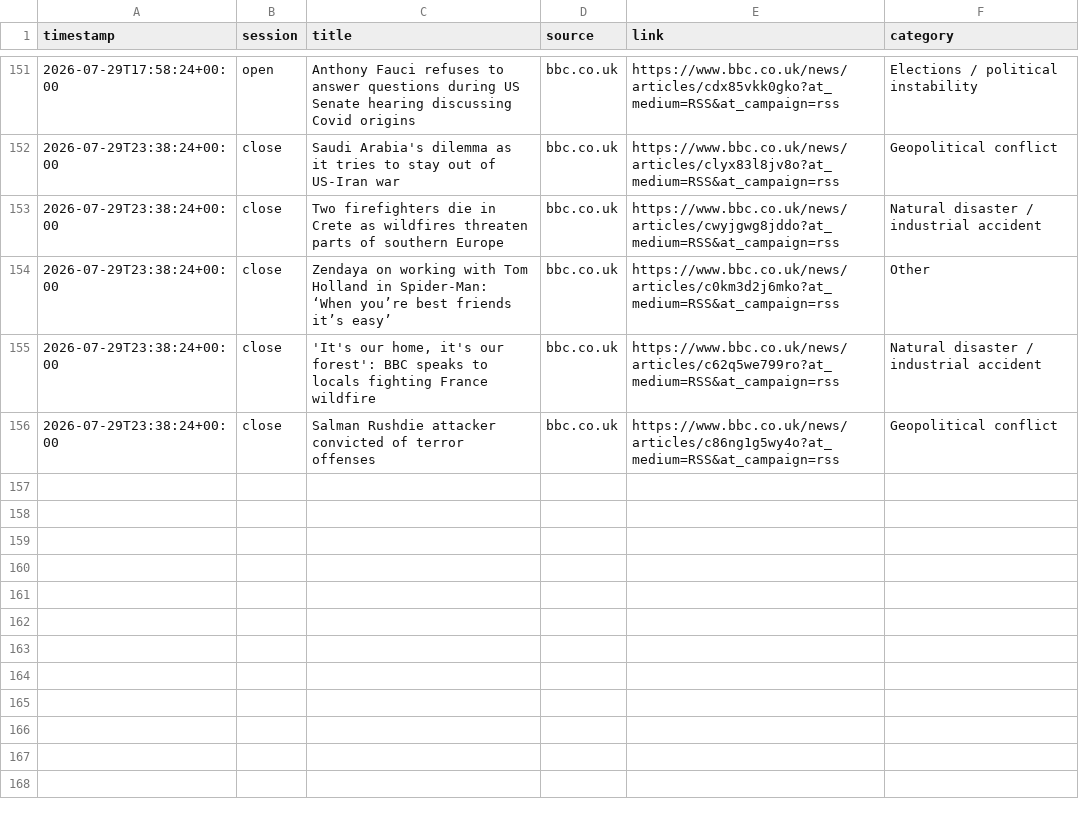
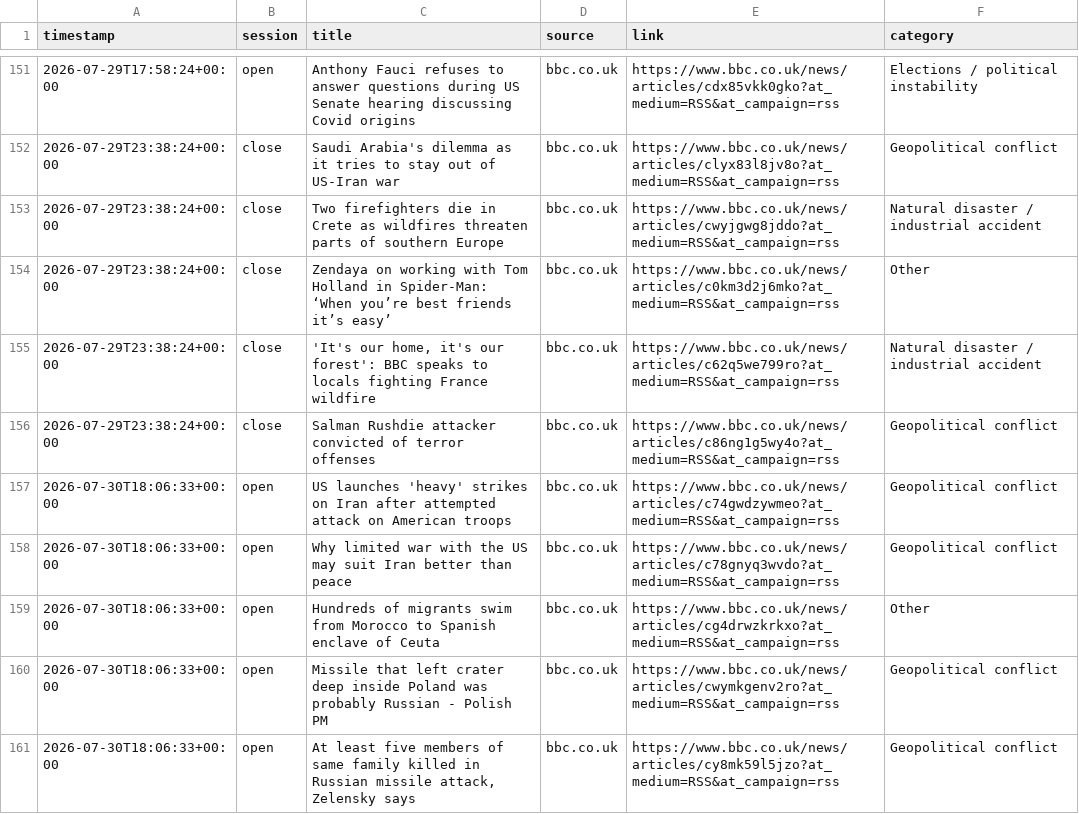
Before and after one commit to ericustayev-dot/Thecolorgreen, a CSV file: world_news_log.csv, drawn as a sheet; only a part is shown, gaps mark what is left out.

```diff
--- a/world_news_log.csv
+++ b/world_news_log.csv
@@ -156 +156,6 @@ timestamp,session,title,source,link,category
 2026-07-29T23:38:24+00:00,close,Salman Rushdie attacker convicted of terror offenses,bbc.co.uk,https://www.bbc.co.uk/news/articles/c86ng1g5wy4o?at_medium=RSS&at_campaign=rss,Geopolitical conflict
+2026-07-30T18:06:33+00:00,open,US launches 'heavy' strikes on Iran after attempted attack on American troops,bbc.co.uk,https://www.bbc.co.uk/news/articles/c74gwdzywmeo?at_medium=RSS&at_campaign=rss,Geopolitical conflict
+2026-07-30T18:06:33+00:00,open,Why limited war with the US may suit Iran better than peace,bbc.co.uk,https://www.bbc.co.uk/news/articles/c78gnyq3wvdo?at_medium=RSS&at_campaign=rss,Geopolitical conflict
+2026-07-30T18:06:33+00:00,open,Hundreds of migrants swim from Morocco to Spanish enclave of Ceuta,bbc.co.uk,https://www.bbc.co.uk/news/articles/cg4drwzkrkxo?at_medium=RSS&at_campaign=rss,Other
+2026-07-30T18:06:33+00:00,open,Missile that left crater deep inside Poland was probably Russian - Polish PM,bbc.co.uk,https://www.bbc.co.uk/news/articles/cwymkgenv2ro?at_medium=RSS&at_campaign=rss,Geopolitical conflict
+2026-07-30T18:06:33+00:00,open,"At least five members of same family killed in Russian missile attack, Zelensky says",bbc.co.uk,https://www.bbc.co.uk/news/articles/cy8mk59l5jzo?at_medium=RSS&at_campaign=rss,Geopolitical conflict
```
Also changed, not shown: commodities_history.csv, history.csv, 1 other file.
